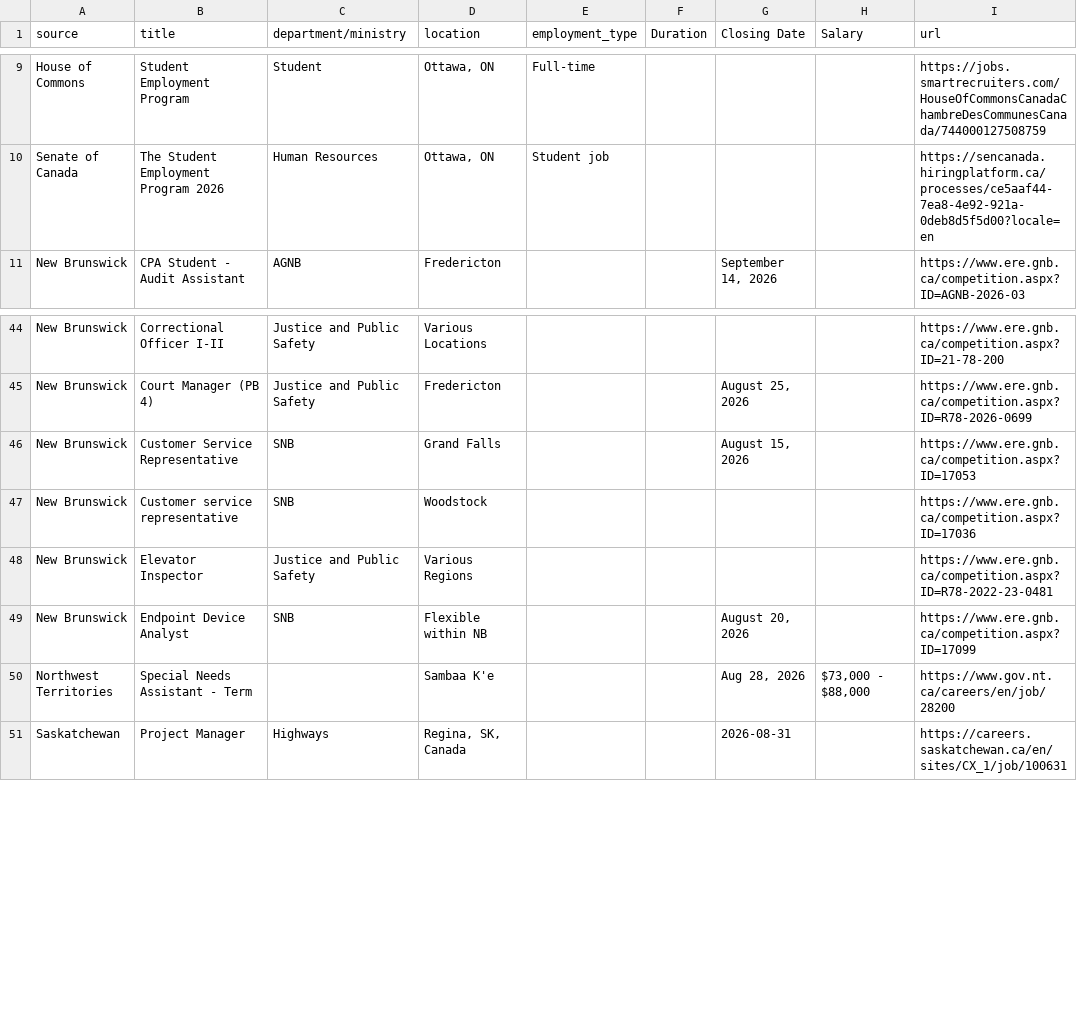
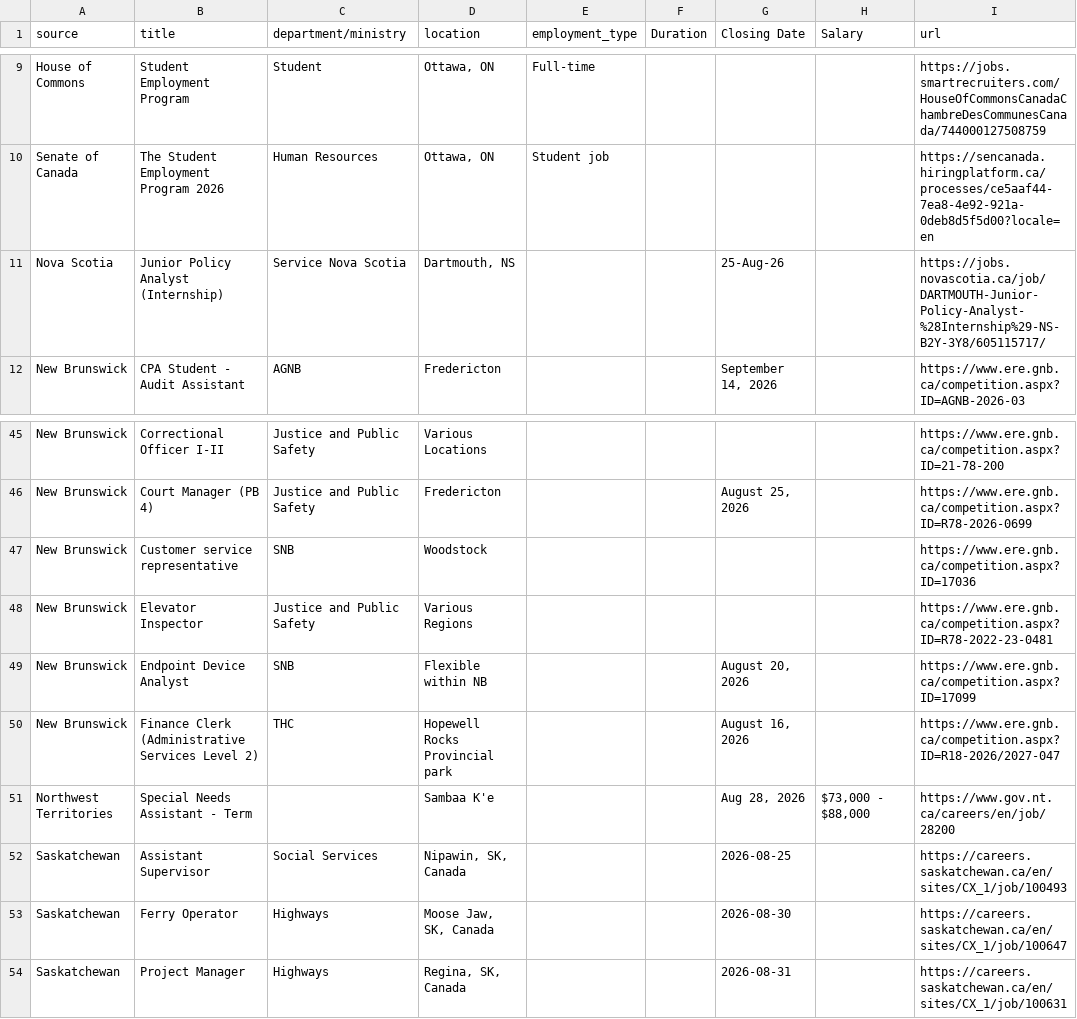
Before and after one commit to Glocal-Open-Source/elections-showcase, a CSV file: scripts/scraped_jobs.csv, drawn as a sheet; only a part is shown, gaps mark what is left out; removed rows and columns are numbered as before the commit, all else as after; the diff covers the shown part only; the diff names each change by its address in the sheet, - before the commit and + after, or states it on an @@ line.

```diff
--- a/scripts/scraped_jobs.csv
+++ b/scripts/scraped_jobs.csv
+row 11: Nova Scotia | Junior Policy Analyst (Internship) | Service Nova Scotia | Dartmouth, NS |  |  | 25-Aug-26 |  | https://jobs.novascotia.ca/job/DARTMOUTH-Junior-Policy-Analyst-%28Internship%29-NS-B2Y-3Y8/605115717/
-row 46: New Brunswick | Customer Service Representative | SNB | Grand Falls |  |  | August 15, 2026 |  | https://www.ere.gnb.ca/competition.aspx?ID=17053
+row 50: New Brunswick | Finance Clerk (Administrative Services Level 2) | THC | Hopewell Rocks Provincial park |  |  | August 16, 2026 |  | https://www.ere.gnb.ca/competition.aspx?ID=R18-2026/2027-047
+row 52: Saskatchewan | Assistant Supervisor | Social Services | Nipawin, SK, Canada |  |  | 2026-08-25 |  | https://careers.saskatchewan.ca/en/sites/CX_1/job/100493
+row 53: Saskatchewan | Ferry Operator | Highways | Moose Jaw, SK, Canada |  |  | 2026-08-30 |  | https://careers.saskatchewan.ca/en/sites/CX_1/job/100647
```
Also changed, not shown: 2 added rows, 5 removed rows, 3 moved rows and 9 edited cells elsewhere in this file, 1 other file.
